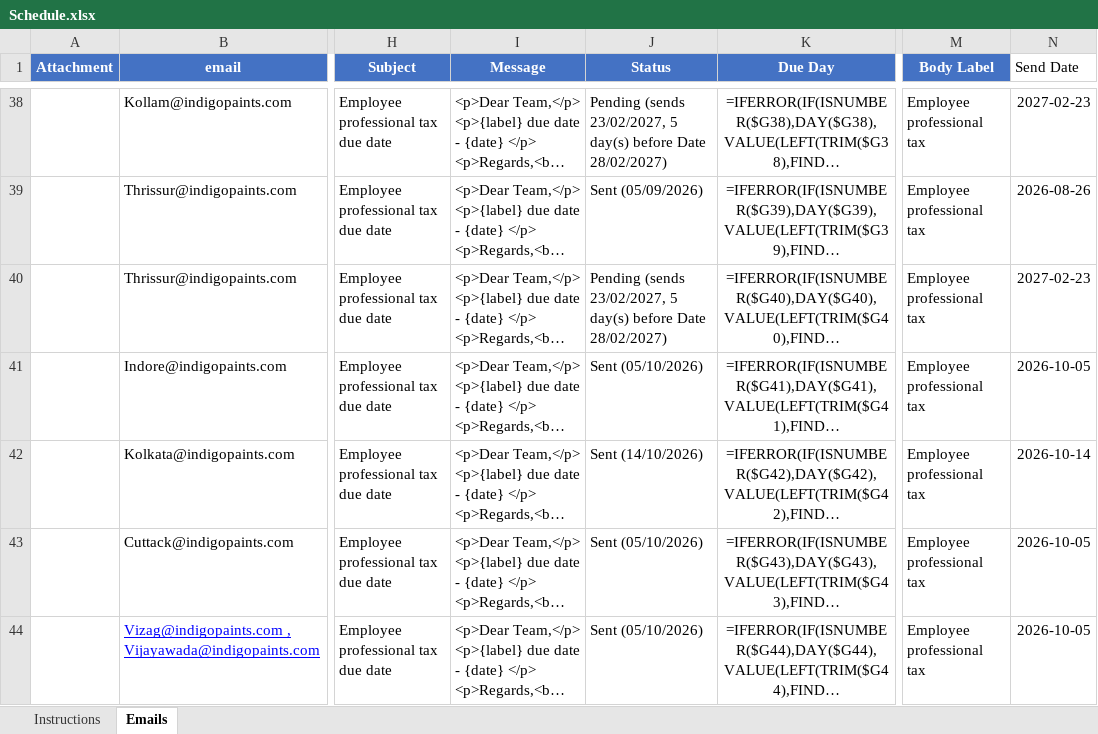
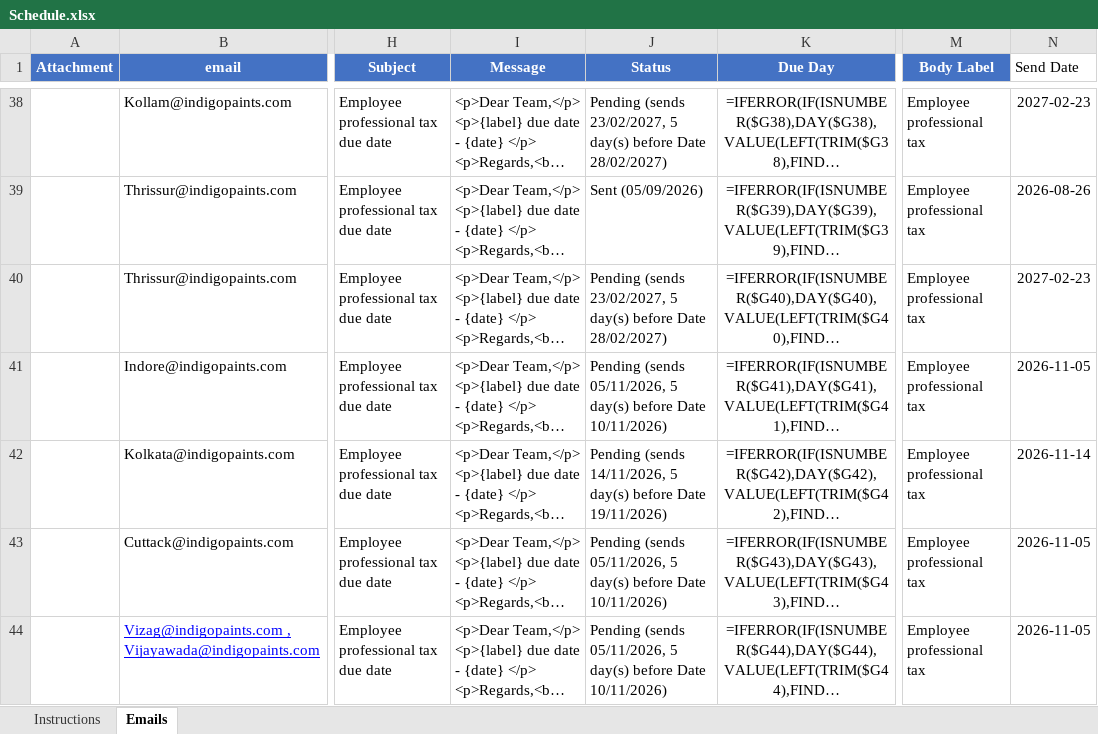
Before and after one commit to indigoschemes/Legal_Mail_Scheduling, an Excel workbook: Schedule.xlsx, sheet Emails, drawn as a sheet; only a part is shown, gaps mark what is left out; long unchanged cells end in …; values as stored, in another font and other column widths than the file's, no borders; formulas without a stored value are shown as written; the diff covers the shown part only; the diff names each change by its address in the sheet, - before the commit and + after, or states it on an @@ line.

```diff
--- a/Schedule.xlsx (sheet Emails)
+++ b/Schedule.xlsx (sheet Emails)
-J41 (Status): Sent (05/10/2026)
+J41 (Status): Pending (sends 05/11/2026, 5 day(s) before Date 10/11/2026)
-N41 (Send Date): 2026-10-05
+N41 (Send Date): 2026-11-05
-J42 (Status): Sent (14/10/2026)
+J42 (Status): Pending (sends 14/11/2026, 5 day(s) before Date 19/11/2026)
-N42 (Send Date): 2026-10-14
+N42 (Send Date): 2026-11-14
-J43:J44 (Status): Sent (05/10/2026)
+J43:J44 (Status): Pending (sends 05/11/2026, 5 day(s) before Date 10/11/2026)
-N43:N44 (Send Date): 2026-10-05
+N43:N44 (Send Date): 2026-11-05
```
Also changed, not shown: 30 edited cells elsewhere in this sheet.
